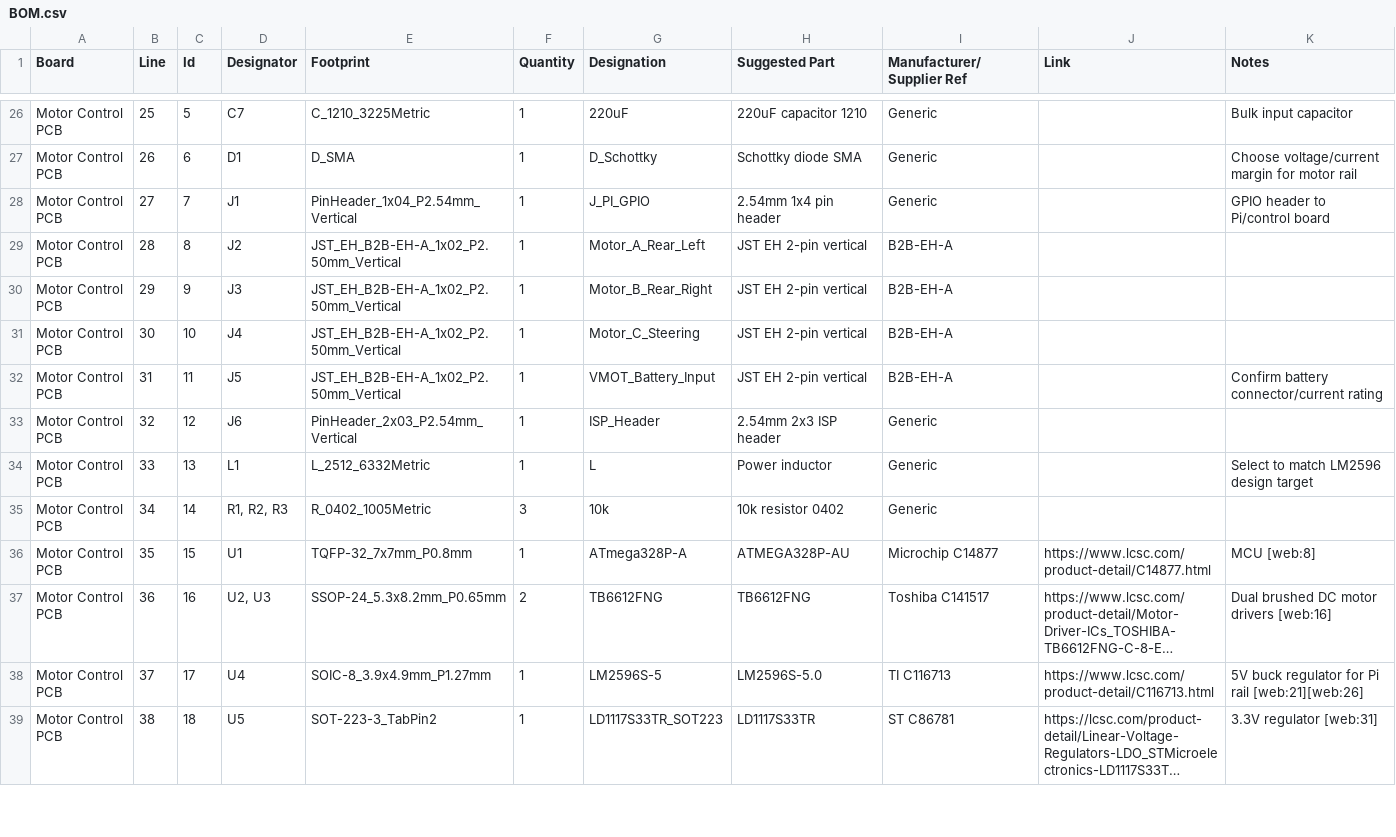
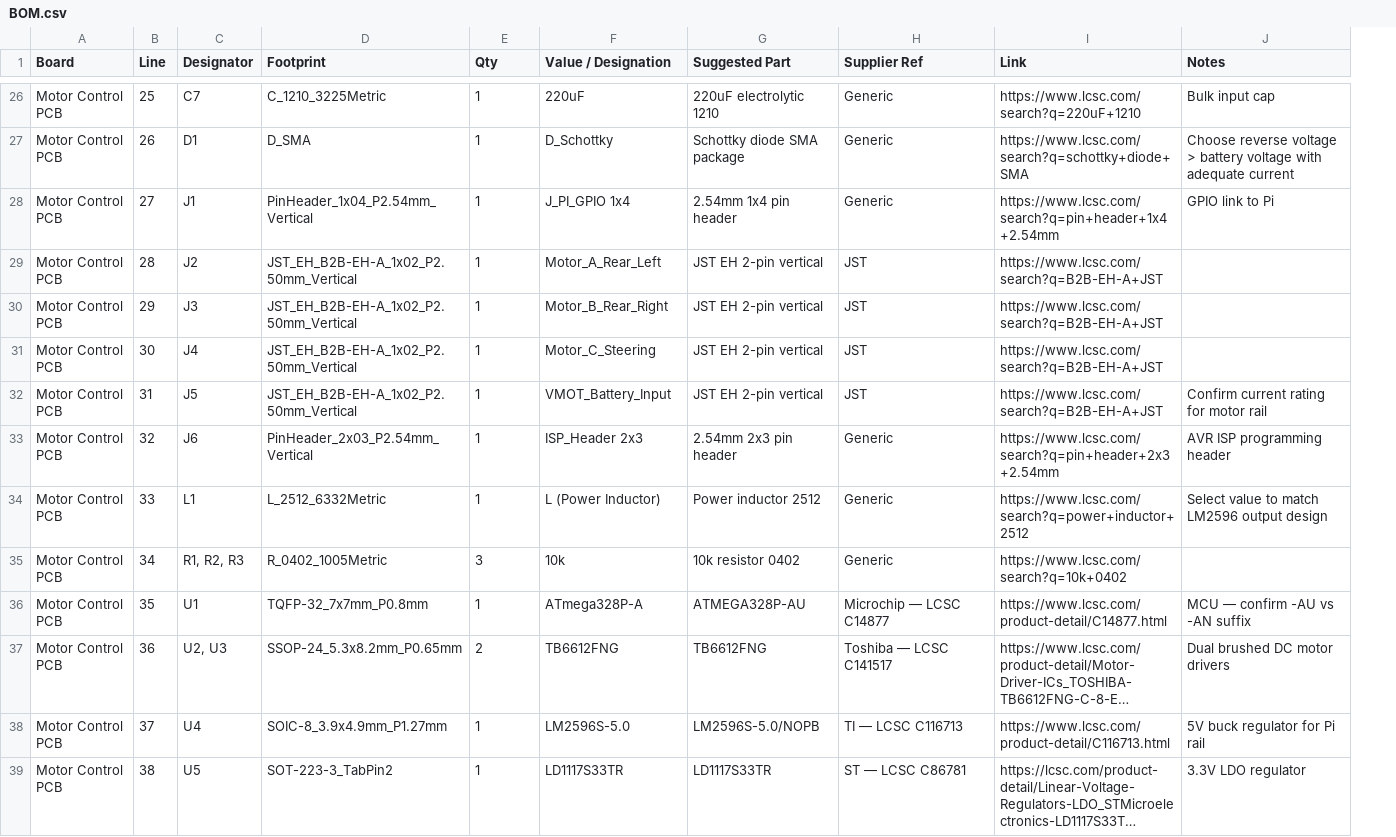
Before and after one commit to dark-Phoenix2077/wall-e, a CSV file: BOM.csv, drawn as a sheet; only a part is shown, gaps mark what is left out; long unchanged cells end in …; removed rows and columns are numbered as before the commit, all else as after; the diff covers the shown part only; the diff names each change by its address in the sheet, - before the commit and + after, or states it on an @@ line.

```diff
--- a/BOM.csv
+++ b/BOM.csv
-column C (Id), rows 26-39: 5 | 6 | 7 | 8 | 9 | 10 | 11 | 12 | 13 | 14 | 15 | 16 | 17 | 18
-E1: Quantity
+E1: Qty
-F1: Designation
+F1: Value / Designation
-H1: Manufacturer/Supplier Ref
+H1: Supplier Ref
-G26 (Suggested Part): 220uF capacitor 1210
+G26 (Suggested Part): 220uF electrolytic 1210
-I26 (Link): (empty)
+I26 (Link): https://www.lcsc.com/search?q=220uF+1210
-J26 (Notes): Bulk input capacitor
+J26 (Notes): Bulk input cap
-G27 (Suggested Part): Schottky diode SMA
+G27 (Suggested Part): Schottky diode SMA package
-I27 (Link): (empty)
+I27 (Link): https://www.lcsc.com/search?q=schottky+diode+SMA
-J27 (Notes): Choose voltage/current margin for motor rail
+J27 (Notes): Choose reverse voltage > battery voltage with adequate current
-F28 (Value / Designation): J_PI_GPIO
+F28 (Value / Designation): J_PI_GPIO 1x4
-I28 (Link): (empty)
+I28 (Link): https://www.lcsc.com/search?q=pin+header+1x4+2.54mm
-J28 (Notes): GPIO header to Pi/control board
+J28 (Notes): GPIO link to Pi
-H29:H32 (Supplier Ref): B2B-EH-A
+H29:H32 (Supplier Ref): JST
-I29:I32 (Link): (empty)
+I29:I32 (Link): https://www.lcsc.com/search?q=B2B-EH-A+JST
-J32 (Notes): Confirm battery connector/current rating
+J32 (Notes): Confirm current rating for motor rail
-F33 (Value / Designation): ISP_Header
+F33 (Value / Designation): ISP_Header 2x3
-G33 (Suggested Part): 2.54mm 2x3 ISP header
+G33 (Suggested Part): 2.54mm 2x3 pin header
-I33 (Link): (empty)
+I33 (Link): https://www.lcsc.com/search?q=pin+header+2x3+2.54mm
-J33 (Notes): (empty)
+J33 (Notes): AVR ISP programming header
-F34 (Value / Designation): L
+F34 (Value / Designation): L (Power Inductor)
-G34 (Suggested Part): Power inductor
+G34 (Suggested Part): Power inductor 2512
-I34 (Link): (empty)
+I34 (Link): https://www.lcsc.com/search?q=power+inductor+2512
-J34 (Notes): Select to match LM2596 design target
+J34 (Notes): Select value to match LM2596 output design
-I35 (Link): (empty)
+I35 (Link): https://www.lcsc.com/search?q=10k+0402
-H36 (Supplier Ref): Microchip C14877
+H36 (Supplier Ref): Microchip — LCSC C14877
-J36 (Notes): MCU [web:8]
+J36 (Notes): MCU — confirm -AU vs -AN suffix
-H37 (Supplier Ref): Toshiba C141517
+H37 (Supplier Ref): Toshiba — LCSC C141517
-J37 (Notes): Dual brushed DC motor drivers [web:16]
+J37 (Notes): Dual brushed DC motor drivers
-F38 (Value / Designation): LM2596S-5
+F38 (Value / Designation): LM2596S-5.0
-G38 (Suggested Part): LM2596S-5.0
+G38 (Suggested Part): LM2596S-5.0/NOPB
-H38 (Supplier Ref): TI C116713
+H38 (Supplier Ref): TI — LCSC C116713
-J38 (Notes): 5V buck regulator for Pi rail [web:21][web:26]
+J38 (Notes): 5V buck regulator for Pi rail
-F39 (Value / Designation): LD1117S33TR_SOT223
+F39 (Value / Designation): LD1117S33TR
-H39 (Supplier Ref): ST C86781
+H39 (Supplier Ref): ST — LCSC C86781
-J39 (Notes): 3.3V regulator [web:31]
+J39 (Notes): 3.3V LDO regulator
```
Also changed, not shown: 92 edited cells elsewhere in this file.
